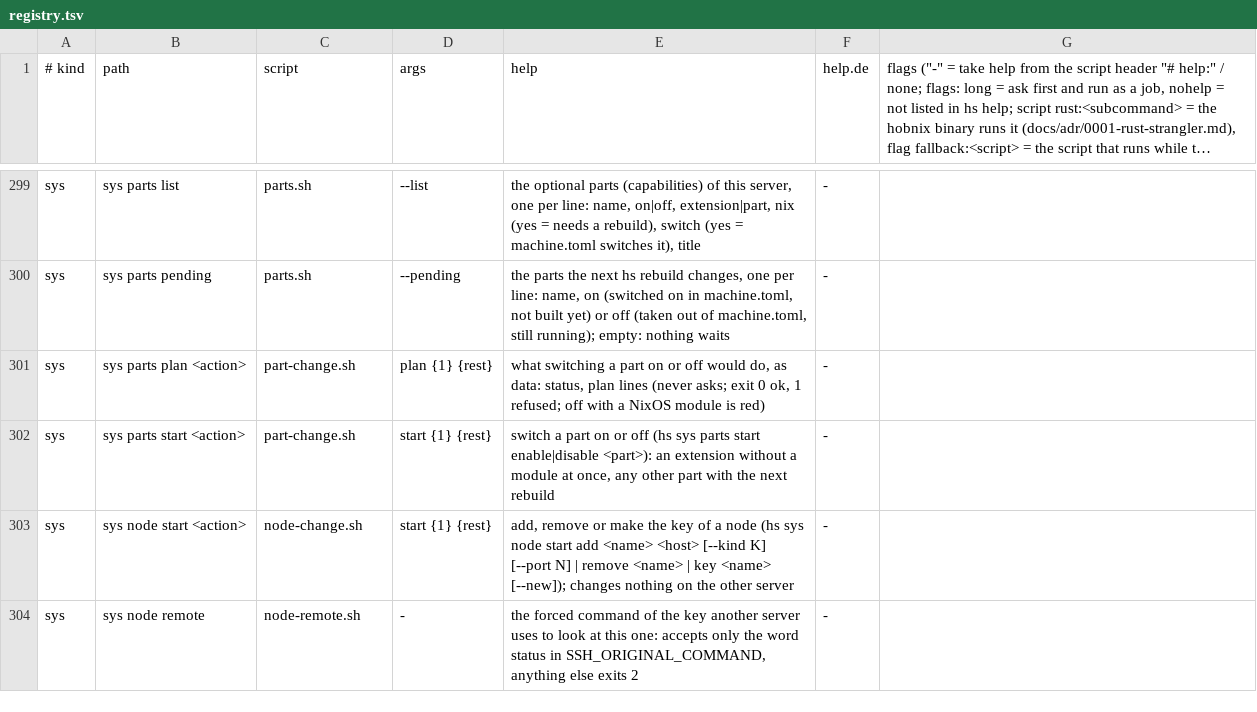
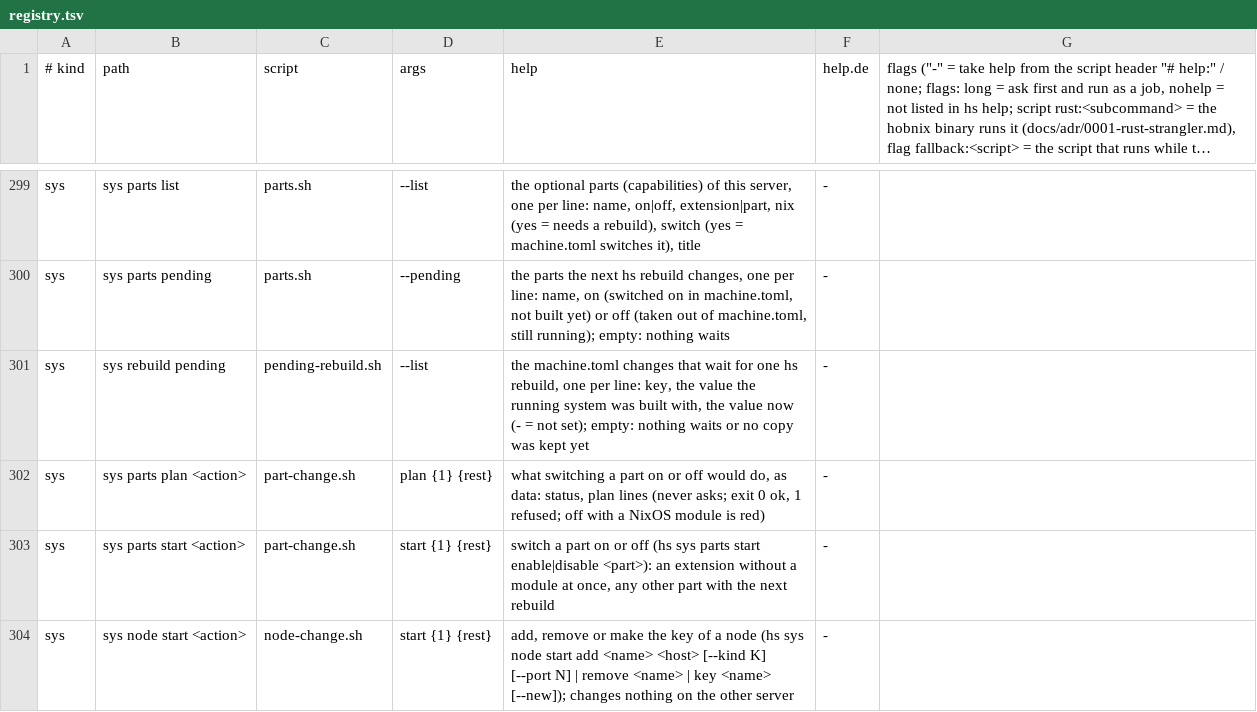
Before and after one commit to hobnix/server, a TSV file: scripts/lib/registry.tsv, drawn as a sheet; only a part is shown, gaps mark what is left out; the shorter side is filled out with more unchanged rows; long unchanged cells end in …; the diff names each change by its address in the sheet, - before the commit and + after, or states it on an @@ line.

Commit message:
Staged apply: a pending-rebuild banner lists saved machine.toml changes, one rebuild applies them all
rebuild.sh keeps the machine.toml it built with; hs sys rebuild pending lists the options that differ from it.
The web interface shows them in a banner above every page of this node with one Rebuild now button.

```diff
--- a/scripts/lib/registry.tsv
+++ b/scripts/lib/registry.tsv
+row 301: sys | sys rebuild pending | pending-rebuild.sh | --list | the machine.toml changes that wait for one hs rebuild, one per line: key, the value the running system was built with, the value now (- = not set); empty: nothing waits or no copy was kept yet | -
```
Also changed, not shown: 13 other files.
